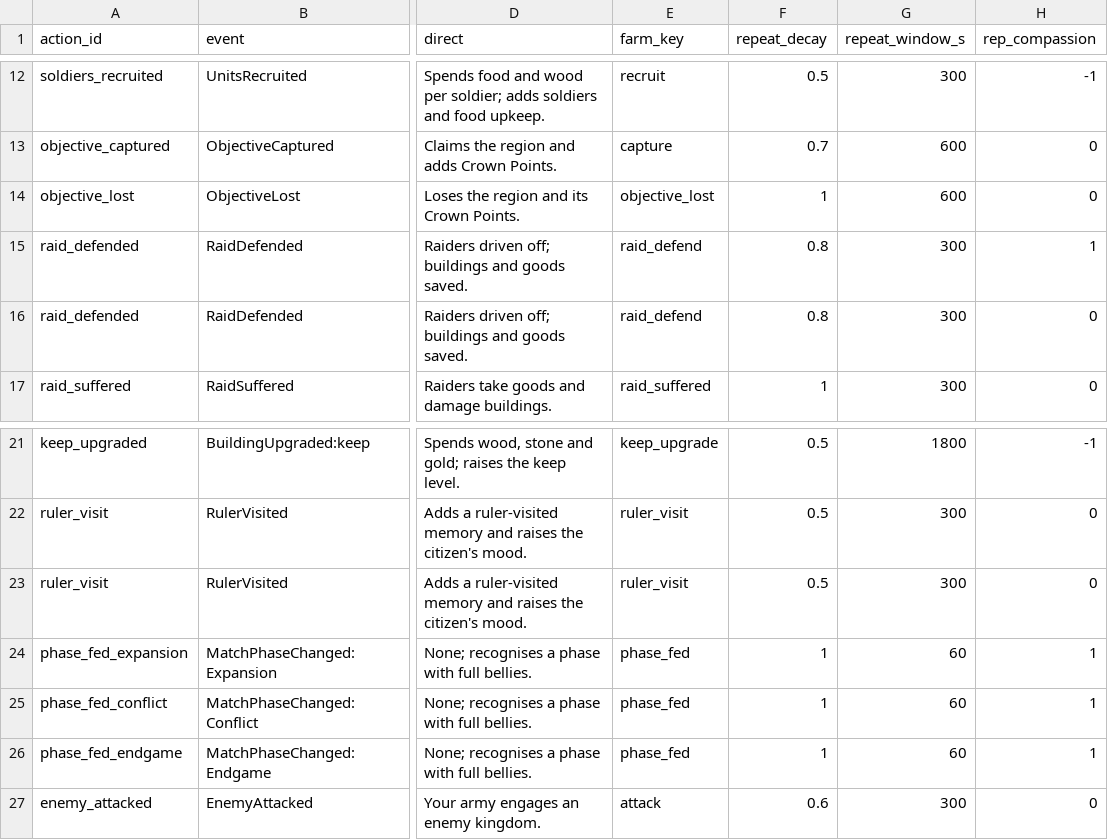
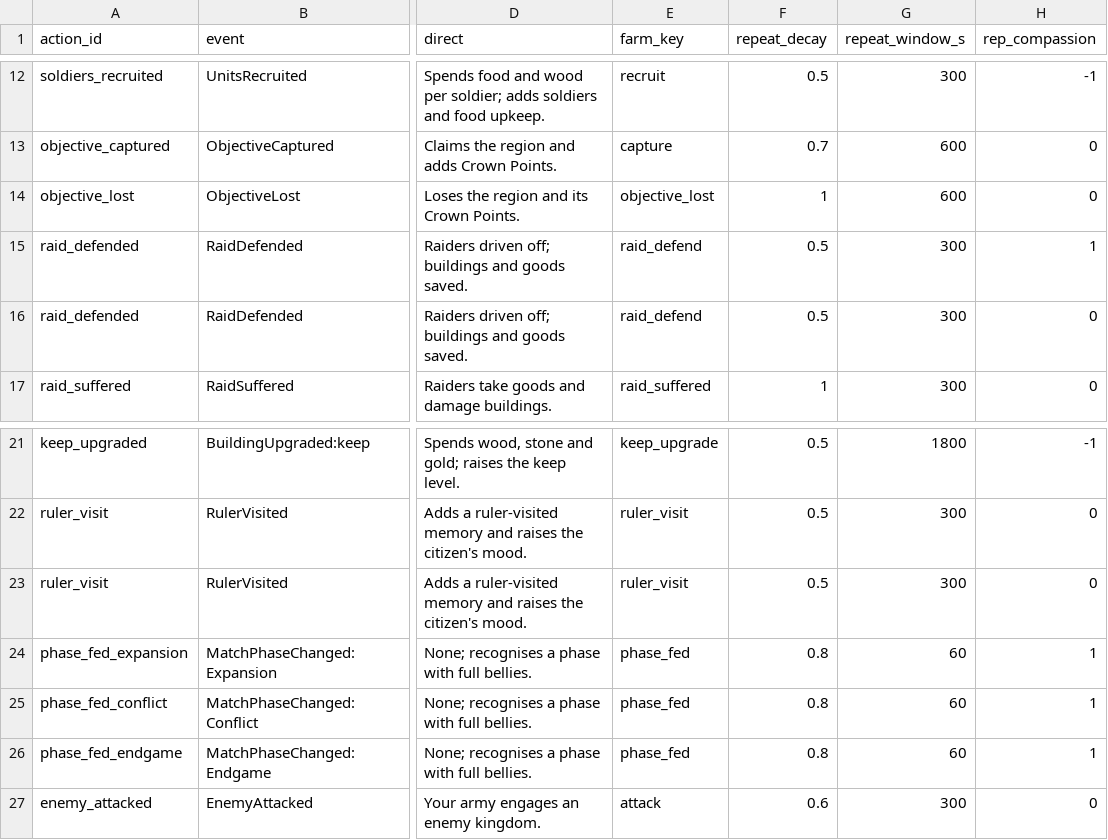
Before and after one commit to sammysingleton33-bit/ForgeLoop, a CSV file: games/game-001/content/reputation/actions.csv, drawn as a sheet; only a part is shown, gaps mark what is left out; the diff names each change by its address in the sheet, - before the commit and + after, or states it on an @@ line.

```diff
--- a/games/game-001/content/reputation/actions.csv
+++ b/games/game-001/content/reputation/actions.csv
-F15:F16 (repeat_decay): 0.8
+F15:F16 (repeat_decay): 0.5
-F24:F26 (repeat_decay): 1
+F24:F26 (repeat_decay): 0.8
```
Also changed, not shown: games/game-001/content/dialogue/consequences.csv, 13 other files.
